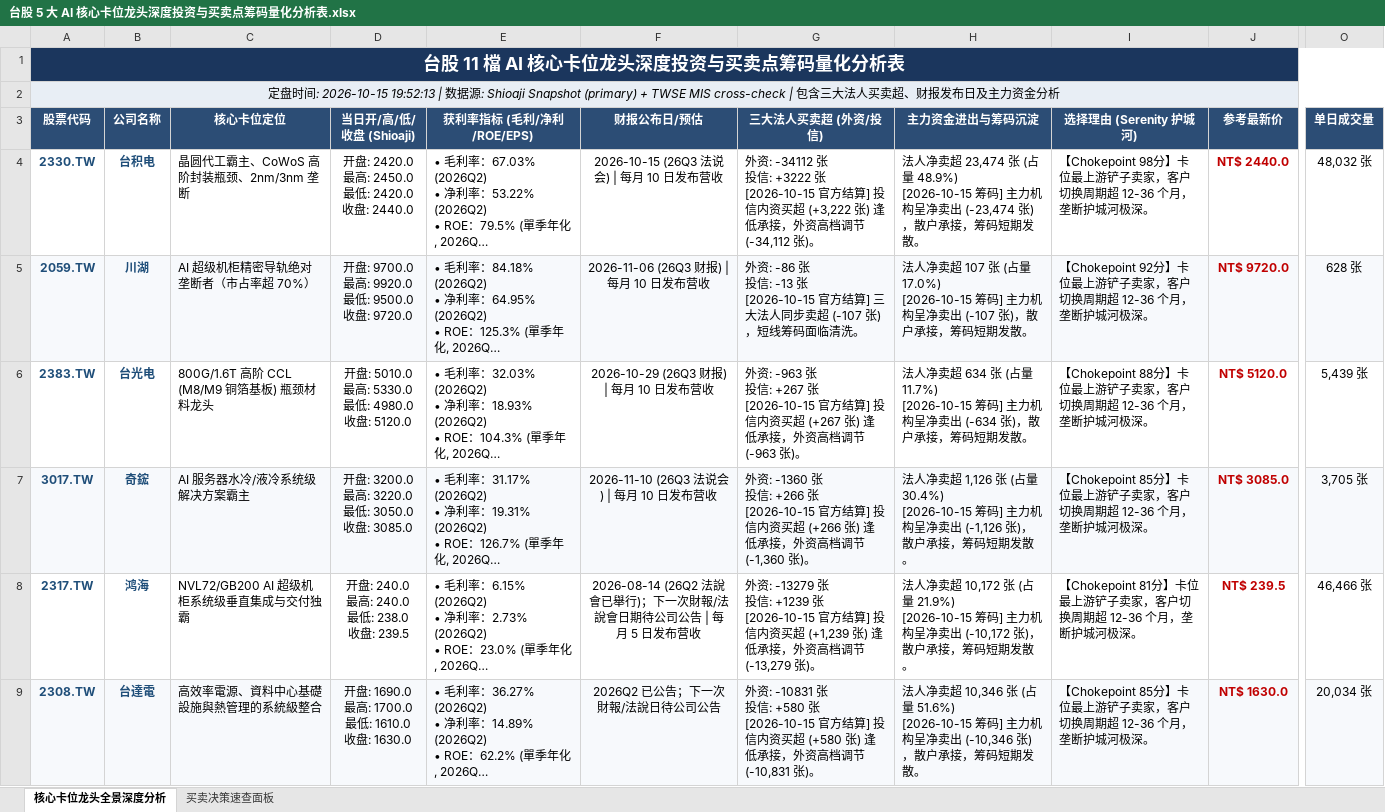
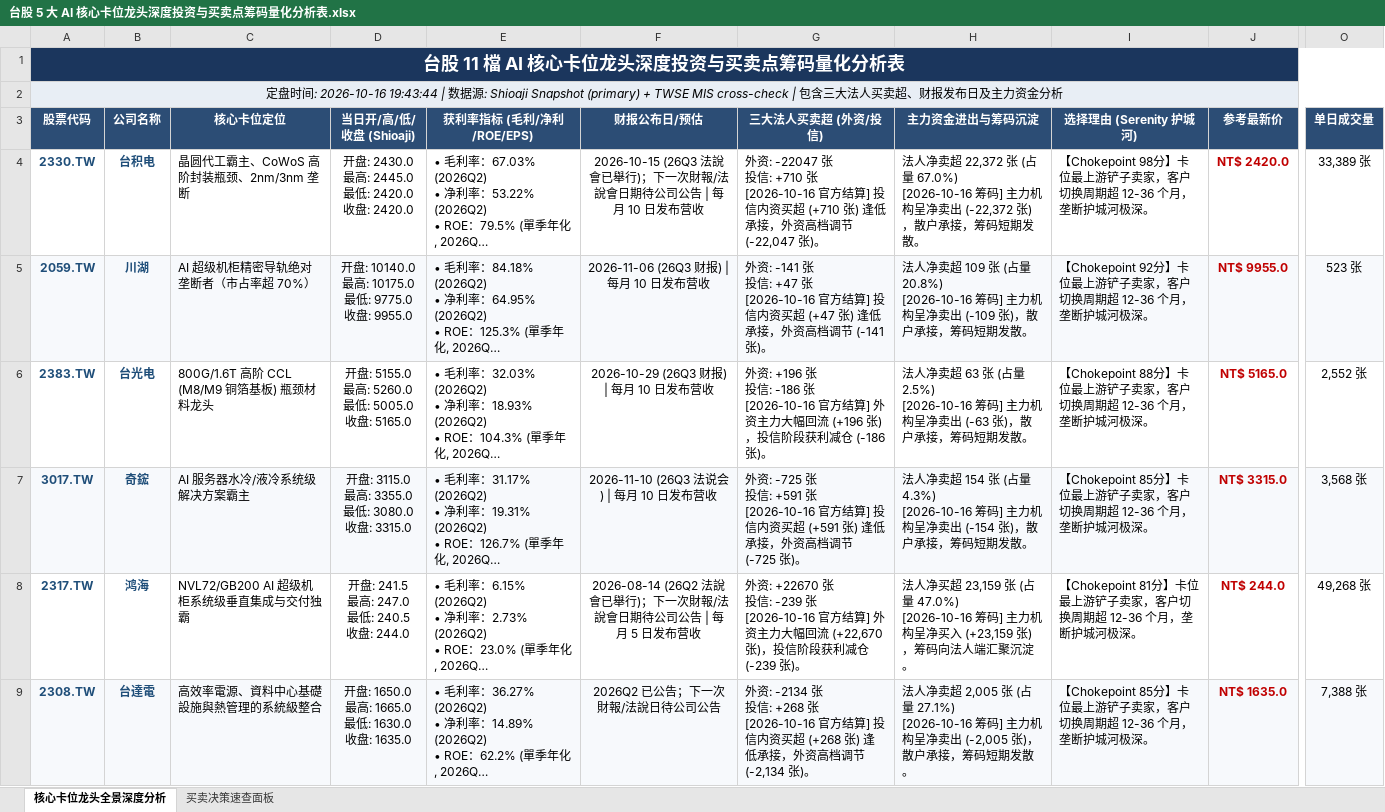
Before and after one commit to TonyTCFu/taiwan-stock-analysis, an Excel workbook: 台股 5 大 AI 核心卡位龙头深度投资与买卖点筹码量化分析表.xlsx, sheet 核心卡位龙头全景深度分析, drawn as a sheet; only a part is shown, gaps mark what is left out; long unchanged cells end in …; values as stored, in another font and other column widths than the file's, no borders; ↵ is a line break in a cell; the diff covers the shown part only; the diff names each change by its address in the sheet, - before the commit and + after, or states it on an @@ line.

```diff
--- a/台股 5 大 AI 核心卡位龙头深度投资与买卖点筹码量化分析表.xlsx (sheet 核心卡位龙头全景深度分析)
+++ b/台股 5 大 AI 核心卡位龙头深度投资与买卖点筹码量化分析表.xlsx (sheet 核心卡位龙头全景深度分析)
-A2 (股票代码): …间: 2026-10-15 19:52:13 | 数…
+A2 (股票代码): …间: 2026-10-16 19:43:44 | 数…
-D4 (当日开/高/低/收盘 (Shioaji)): 开盘: 2420.0 ↵ 最高: 2450.0 ↵ 最低: 2420.0 ↵ 收盘: 2440.0
+D4 (当日开/高/低/收盘 (Shioaji)): 开盘: 2430.0 ↵ 最高: 2445.0 ↵ 最低: 2420.0 ↵ 收盘: 2420.0
-F4 (财报公布日/预估): 2026-10-15 (26Q3 法说会) | 每月 10 日发布营收
+F4 (财报公布日/预估): 2026-10-15 (26Q3 法說會已舉行)；下一次財報/法說會日期待公司公告 | 每月 10 日发布营收
-G4 (三大法人买卖超 (外资/投信)): 外资: -34112 张 ↵ 投信: +3222 张 ↵ [2026-10-15 官方结算] 投信内资买超 (+3,222 张) 逢低承接，外资高档调节 (-34,112 张)。
+G4 (三大法人买卖超 (外资/投信)): 外资: -22047 张 ↵ 投信: +710 张 ↵ [2026-10-16 官方结算] 投信内资买超 (+710 张) 逢低承接，外资高档调节 (-22,047 张)。
-H4 (主力资金进出与筹码沉淀): …净卖超 23,474 张 (占量 48.9%) ↵ [2026-10-15 筹码] 主力机构呈净卖出 (-23,474 张)，散…
+H4 (主力资金进出与筹码沉淀): …净卖超 22,372 张 (占量 67.0%) ↵ [2026-10-16 筹码] 主力机构呈净卖出 (-22,372 张)，散…
-J4 (参考最新价): NT$ 2440.0
+J4 (参考最新价): NT$ 2420.0
-O4 (单日成交量): 48,032 张
+O4 (单日成交量): 33,389 张
-D5 (当日开/高/低/收盘 (Shioaji)): 开盘: 9700.0 ↵ 最高: 9920.0 ↵ 最低: 9500.0 ↵ 收盘: 9720.0
+D5 (当日开/高/低/收盘 (Shioaji)): 开盘: 10140.0 ↵ 最高: 10175.0 ↵ 最低: 9775.0 ↵ 收盘: 9955.0
-G5 (三大法人买卖超 (外资/投信)): 外资: -86 张 ↵ 投信: -13 张 ↵ [2026-10-15 官方结算] 三大法人同步卖超 (-107 张)，短线筹码面临清洗。
+G5 (三大法人买卖超 (外资/投信)): 外资: -141 张 ↵ 投信: +47 张 ↵ [2026-10-16 官方结算] 投信内资买超 (+47 张) 逢低承接，外资高档调节 (-141 张)。
-H5 (主力资金进出与筹码沉淀): …净卖超 107 张 (占量 17.0%) ↵ [2026-10-15 筹码] 主力机构呈净卖出 (-107 张)，散…
+H5 (主力资金进出与筹码沉淀): …净卖超 109 张 (占量 20.8%) ↵ [2026-10-16 筹码] 主力机构呈净卖出 (-109 张)，散…
-J5 (参考最新价): NT$ 9720.0
+J5 (参考最新价): NT$ 9955.0
-O5 (单日成交量): 628 张
+O5 (单日成交量): 523 张
-D6 (当日开/高/低/收盘 (Shioaji)): 开盘: 5010.0 ↵ 最高: 5330.0 ↵ 最低: 4980.0 ↵ 收盘: 5120.0
+D6 (当日开/高/低/收盘 (Shioaji)): 开盘: 5155.0 ↵ 最高: 5260.0 ↵ 最低: 5005.0 ↵ 收盘: 5165.0
-G6 (三大法人买卖超 (外资/投信)): 外资: -963 张 ↵ 投信: +267 张 ↵ [2026-10-15 官方结算] 投信内资买超 (+267 张) 逢低承接，外资高档调节 (-963 张)。
+G6 (三大法人买卖超 (外资/投信)): 外资: +196 张 ↵ 投信: -186 张 ↵ [2026-10-16 官方结算] 外资主力大幅回流 (+196 张)，投信阶段获利减仓 (-186 张)。
-H6 (主力资金进出与筹码沉淀): …净卖超 634 张 (占量 11.7%) ↵ [2026-10-15 筹码] 主力机构呈净卖出 (-634 张)，散…
+H6 (主力资金进出与筹码沉淀): …净卖超 63 张 (占量 2.5%) ↵ [2026-10-16 筹码] 主力机构呈净卖出 (-63 张)，散…
-J6 (参考最新价): NT$ 5120.0
+J6 (参考最新价): NT$ 5165.0
-O6 (单日成交量): 5,439 张
+O6 (单日成交量): 2,552 张
-D7 (当日开/高/低/收盘 (Shioaji)): 开盘: 3200.0 ↵ 最高: 3220.0 ↵ 最低: 3050.0 ↵ 收盘: 3085.0
+D7 (当日开/高/低/收盘 (Shioaji)): 开盘: 3115.0 ↵ 最高: 3355.0 ↵ 最低: 3080.0 ↵ 收盘: 3315.0
-G7 (三大法人买卖超 (外资/投信)): 外资: -1360 张 ↵ 投信: +266 张 ↵ [2026-10-15 官方结算] 投信内资买超 (+266 张) 逢低承接，外资高档调节 (-1,360 张)。
+G7 (三大法人买卖超 (外资/投信)): 外资: -725 张 ↵ 投信: +591 张 ↵ [2026-10-16 官方结算] 投信内资买超 (+591 张) 逢低承接，外资高档调节 (-725 张)。
-H7 (主力资金进出与筹码沉淀): …净卖超 1,126 张 (占量 30.4%) ↵ [2026-10-15 筹码] 主力机构呈净卖出 (-1,126 张)，散…
+H7 (主力资金进出与筹码沉淀): …净卖超 154 张 (占量 4.3%) ↵ [2026-10-16 筹码] 主力机构呈净卖出 (-154 张)，散…
-J7 (参考最新价): NT$ 3085.0
+J7 (参考最新价): NT$ 3315.0
-O7 (单日成交量): 3,705 张
+O7 (单日成交量): 3,568 张
-D8 (当日开/高/低/收盘 (Shioaji)): 开盘: 240.0 ↵ 最高: 240.0 ↵ 最低: 238.0 ↵ 收盘: 239.5
+D8 (当日开/高/低/收盘 (Shioaji)): 开盘: 241.5 ↵ 最高: 247.0 ↵ 最低: 240.5 ↵ 收盘: 244.0
-G8 (三大法人买卖超 (外资/投信)): 外资: -13279 张 ↵ 投信: +1239 张 ↵ [2026-10-15 官方结算] 投信内资买超 (+1,239 张) 逢低承接，外资高档调节 (-13,279 张)。
+G8 (三大法人买卖超 (外资/投信)): 外资: +22670 张 ↵ 投信: -239 张 ↵ [2026-10-16 官方结算] 外资主力大幅回流 (+22,670 张)，投信阶段获利减仓 (-239 张)。
-H8 (主力资金进出与筹码沉淀): 法人净卖超 10,172 张 (占量 21.9%) ↵ [2026-10-15 筹码] 主力机构呈净卖出 (-10,172 张)，散户承接，筹码短期发散。
+H8 (主力资金进出与筹码沉淀): 法人净买超 23,159 张 (占量 47.0%) ↵ [2026-10-16 筹码] 主力机构呈净买入 (+23,159 张)，筹码向法人端汇聚沉淀。
-J8 (参考最新价): NT$ 239.5
+J8 (参考最新价): NT$ 244.0
-O8 (单日成交量): 46,466 张
+O8 (单日成交量): 49,268 张
-D9 (当日开/高/低/收盘 (Shioaji)): 开盘: 1690.0 ↵ 最高: 1700.0 ↵ 最低: 1610.0 ↵ 收盘: 1630.0
+D9 (当日开/高/低/收盘 (Shioaji)): 开盘: 1650.0 ↵ 最高: 1665.0 ↵ 最低: 1630.0 ↵ 收盘: 1635.0
-G9 (三大法人买卖超 (外资/投信)): 外资: -10831 张 ↵ 投信: +580 张 ↵ [2026-10-15 官方结算] 投信内资买超 (+580 张) 逢低承接，外资高档调节 (-10,831 张)。
+G9 (三大法人买卖超 (外资/投信)): 外资: -2134 张 ↵ 投信: +268 张 ↵ [2026-10-16 官方结算] 投信内资买超 (+268 张) 逢低承接，外资高档调节 (-2,134 张)。
-H9 (主力资金进出与筹码沉淀): …净卖超 10,346 张 (占量 51.6%) ↵ [2026-10-15 筹码] 主力机构呈净卖出 (-10,346 张)，散…
+H9 (主力资金进出与筹码沉淀): …净卖超 2,005 张 (占量 27.1%) ↵ [2026-10-16 筹码] 主力机构呈净卖出 (-2,005 张)，散…
-J9 (参考最新价): NT$ 1630.0
+J9 (参考最新价): NT$ 1635.0
-O9 (单日成交量): 20,034 张
+O9 (单日成交量): 7,388 张
```
Also changed, not shown: 25 edited cells elsewhere in this sheet, sheet 买卖决策速查面板, 1 other file.
